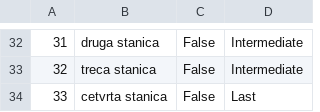
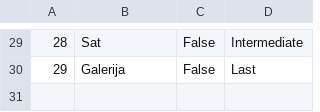
Before and after one commit to jblanusa13/SimsProjekat, a CSV file: ProjectSims/ProjectSims/Resources/Data/keypoint.csv, drawn as a sheet; only a part is shown, gaps mark what is left out; removed rows and columns are numbered as before the commit, all else as after; the diff covers the shown part only; the diff names each change by its address in the sheet, - before the commit and + after, or states it on an @@ line.

```diff
--- a/ProjectSims/ProjectSims/Resources/Data/keypoint.csv
+++ b/ProjectSims/ProjectSims/Resources/Data/keypoint.csv
@@ column A renumbered from row 27 down @@
-B29: druga stanica
+B29: Sat
-row 33: 32 | treca stanica | False | Intermediate
-B30: cetvrta stanica
+B30: Galerija
```
Also changed, not shown: 5 added rows, 8 removed rows and 15 edited cells elsewhere in this file, ProjectSims/ProjectSims/Resources/Data/tour.csv, 15 other files.
